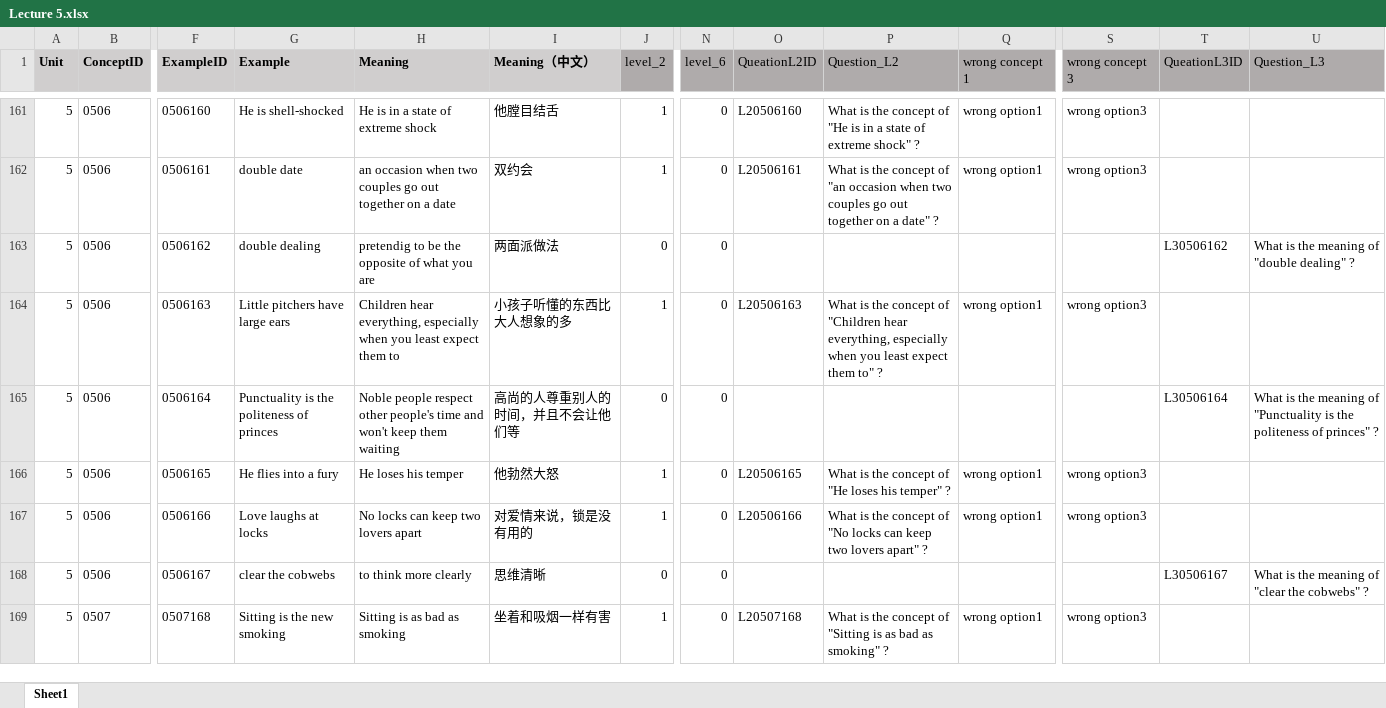
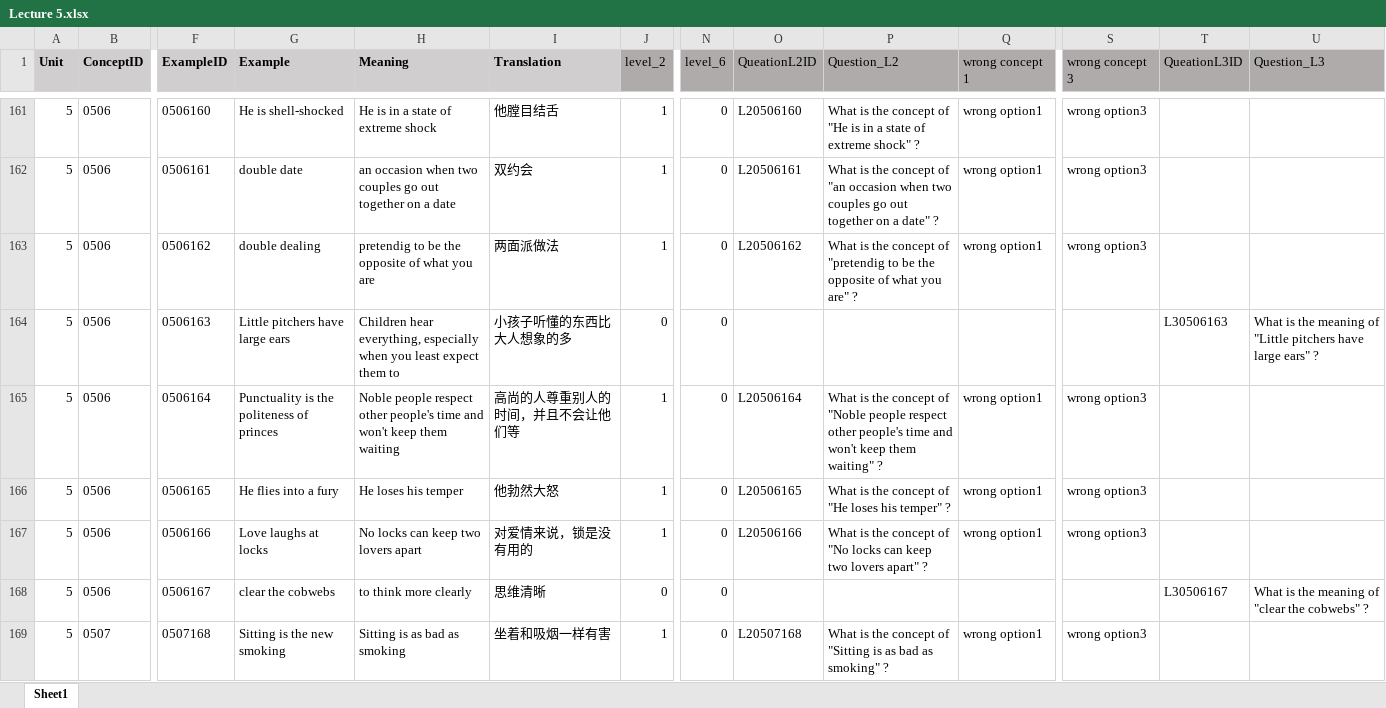
Before and after one commit to Undefeated-man/AI_teaching_project, an Excel workbook: miniproject/template/Lectures/Lecture 5.xlsx, sheet Sheet1, drawn as a sheet; only a part is shown, gaps mark what is left out; values as stored, in another font and other column widths than the file's, no borders; removed rows and columns are numbered as before the commit, all else as after; rows hold the shown columns only; the diff covers the shown part only; the diff names each change by its address in the sheet, - before the commit and + after, or states it on an @@ line.

```diff
--- a/miniproject/template/Lectures/Lecture 5.xlsx (sheet Sheet1)
+++ b/miniproject/template/Lectures/Lecture 5.xlsx (sheet Sheet1)
-I1: Meaning（中文）
+I1: Translation
-row 163: 5 | 0506 | 0506162 | double dealing | pretendig to be the opposite of what you are | 两面派做法 | 0 | 0 |  |  |  |  | L30506162 | What is the meaning of "double dealing" ?
-F163 (ExampleID): 0506163
+F163 (ExampleID): 0506162
-G163 (Example): Little pitchers have large ears
+G163 (Example): double dealing
-H163 (Meaning): Children hear everything, especially when you least expect them to
+H163 (Meaning): pretendig to be the opposite of what you are
-I163 (Translation): 小孩子听懂的东西比大人想象的多
+I163 (Translation): 两面派做法
-O163 (QueationL2ID): L20506163
+O163 (QueationL2ID): L20506162
-P163 (Question_L2): …concept of "Children hear everything, especially when you least expect them to" ?
+P163 (Question_L2): …concept of "pretendig to be the opposite of what you are" ?
-F164 (ExampleID): 0506164
+F164 (ExampleID): 0506163
-G164 (Example): Punctuality is the politeness of princes
+G164 (Example): Little pitchers have large ears
-H164 (Meaning): Noble people respect other people's time and won't keep them waiting
+H164 (Meaning): Children hear everything, especially when you least expect them to
-I164 (Translation): 高尚的人尊重别人的时间，并且不会让他们等
+I164 (Translation): 小孩子听懂的东西比大人想象的多
-T164 (QueationL3ID): L30506164
+T164 (QueationL3ID): L30506163
-U164 (Question_L3): …meaning of "Punctuality is the politeness of princes" ?
+U164 (Question_L3): …meaning of "Little pitchers have large ears" ?
+row 165: 5 | 0506 | 0506164 | Punctuality is the politeness of princes | Noble people respect other people's time and won't keep them waiting | 高尚的人尊重别人的时间，并且不会让他们等 | 1 | 0 | L20506164 | What is the concept of "Noble people respect other people's time and won't keep them waiting" ? | wrong option1 | wrong option3
```
Also changed, not shown: 18 added rows, 18 removed rows and 676 edited cells elsewhere in this sheet, formulas that keep their value, miniproject/template/Lectures/Lecture 11.xlsx, miniproject/template/Lectures/Lecture 2.xlsx, 8 other files.
